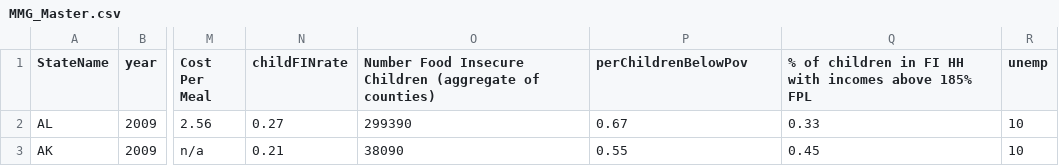
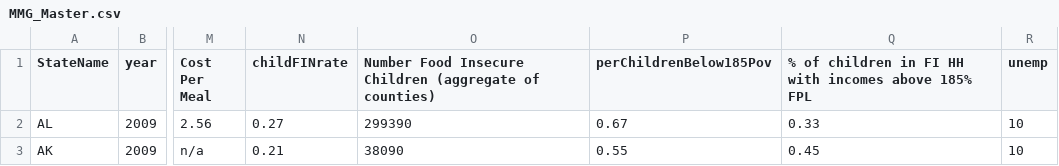
Before and after one commit to peterswi/finalviz, a CSV file: data/MMG_Master.csv, drawn as a sheet; only a part is shown, gaps mark what is left out; the diff names each change by its address in the sheet, - before the commit and + after, or states it on an @@ line.

```diff
--- a/data/MMG_Master.csv
+++ b/data/MMG_Master.csv
-P1: perChildrenBelowPov
+P1: perChildrenBelow185Pov
```
Also changed, not shown: data/MMG_Avg.csv, 2 other files.
